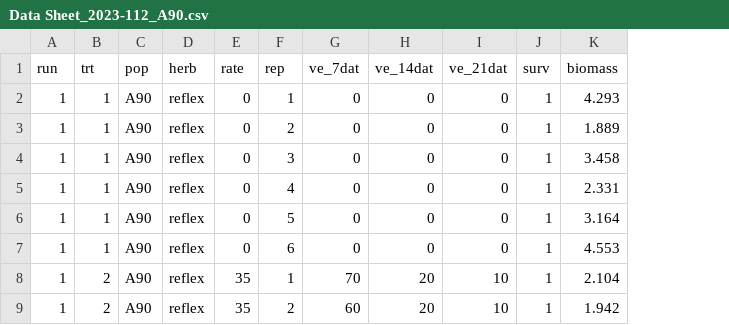
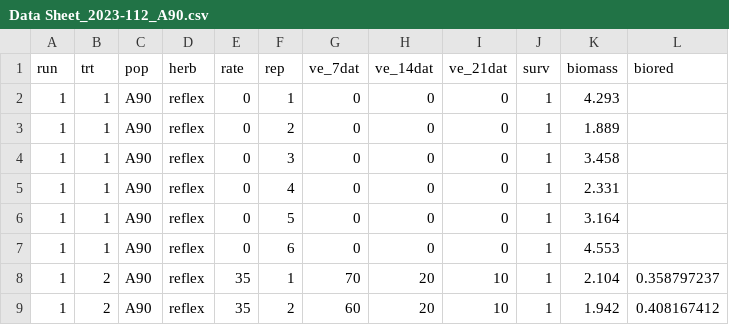
Before and after one commit to Wisc-Weeds/FFaleco, a CSV file: PhD/Exacto/2023/2023-112/A90/Data Sheet_2023-112_A90.csv, drawn as a sheet; only a part is shown; the diff names each change by its address in the sheet, - before the commit and + after, or states it on an @@ line.

```diff
--- a/PhD/Exacto/2023/2023-112/A90/Data Sheet_2023-112_A90.csv
+++ b/PhD/Exacto/2023/2023-112/A90/Data Sheet_2023-112_A90.csv
+column L (biored), rows 8-9: 0.358797237 | 0.408167412
```
Also changed, not shown: 4 other files.
